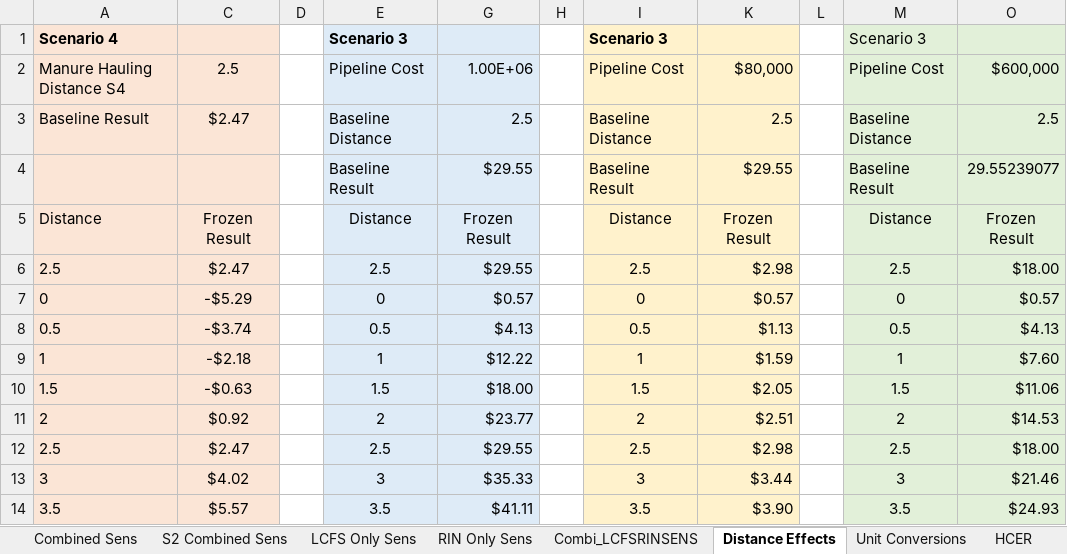
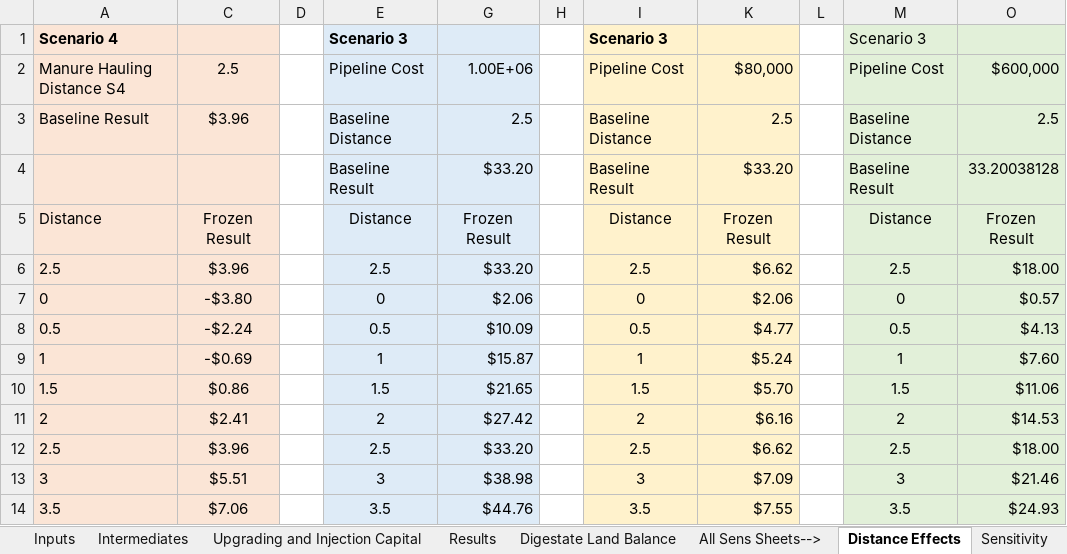
Before and after one commit to gabbymyers/Swine-Manure-and-Corn-Stover-Codigestion, an Excel workbook: Cost-assessment of centralizing swine manure and corn stover co-digestion systems.xlsm, sheet Distance Effects, drawn as a sheet; only a part is shown; values as stored, in another font and other column widths than the file's, no borders; charts and pictures not drawn; the diff covers the shown part only; the diff names each change by its address in the sheet, - before the commit and + after, or states it on an @@ line.

```diff
--- a/Cost-assessment of centralizing swine manure and corn stover co-digestion systems.xlsm (sheet Distance Effects)
+++ b/Cost-assessment of centralizing swine manure and corn stover co-digestion systems.xlsm (sheet Distance Effects)
-C3: $2.47
+C3: $3.96
-G4: $29.55
+G4: $33.20
-K4: $29.55
+K4: $33.20
-O4: 29.55239077
+O4: 33.20038128
-C6: $2.47
+C6: $3.96
-G6: $29.55
+G6: $33.20
-K6: $2.98
+K6: $6.62
-C7: -$5.29
+C7: -$3.80
-G7: $0.57
+G7: $2.06
-K7: $0.57
+K7: $2.06
-C8: -$3.74
+C8: -$2.24
-G8: $4.13
+G8: $10.09
-K8: $1.13
+K8: $4.77
-C9: -$2.18
+C9: -$0.69
-G9: $12.22
+G9: $15.87
-K9: $1.59
+K9: $5.24
-C10: -$0.63
+C10: $0.86
-G10: $18.00
+G10: $21.65
-K10: $2.05
+K10: $5.70
-C11: $0.92
+C11: $2.41
-G11: $23.77
+G11: $27.42
-K11: $2.51
+K11: $6.16
-C12: $2.47
+C12: $3.96
-G12: $29.55
+G12: $33.20
-K12: $2.98
+K12: $6.62
-C13: $4.02
+C13: $5.51
-G13: $35.33
+G13: $38.98
-K13: $3.44
+K13: $7.09
-C14: $5.57
+C14: $7.06
-G14: $41.11
+G14: $44.76
-K14: $3.90
+K14: $7.55
```
Also changed, not shown: 5 added rows and 99 edited cells elsewhere in this sheet, sheet Combined Sens, sheet LCFS Only Sens, sheet Combi_LCFSRINSENS, sheet Sensitivity, sheet Intermediates Sensitivity, sheet Results, 8 more sheets, other sheet tabs, formulas that keep their value, hidden cells, charts or pictures.
